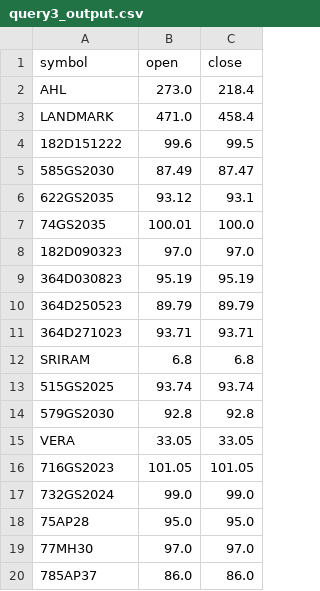
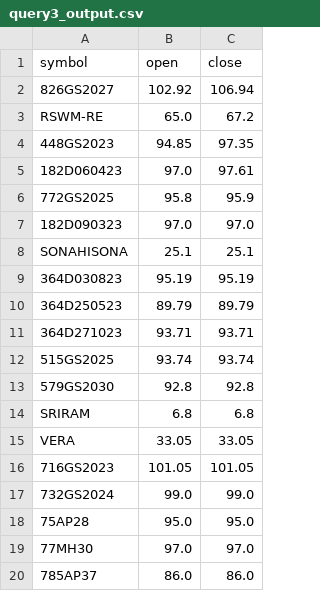
Before and after one commit to yuktagopalani/NSE-Stock-Data-Fetcher-Query, a CSV file: queries/query3_output.csv, drawn as a sheet; only a part is shown.

Commit message:
Updated Query3

```diff
--- a/queries/query3_output.csv
+++ b/queries/query3_output.csv
@@ -1,9 +1,9 @@
 symbol,open,close
-AHL,273.0,218.4
-LANDMARK,471.0,458.4
-182D151222,99.6,99.5
-585GS2030,87.49,87.47
-622GS2035,93.12,93.1
-74GS2035,100.01,100.0
+826GS2027,102.92,106.94
+RSWM-RE,65.0,67.2
+448GS2023,94.85,97.35
+182D060423,97.0,97.61
+772GS2025,95.8,95.9
 182D090323,97.0,97.0
+SONAHISONA,25.1,25.1
 364D030823,95.19,95.19
@@ -11,5 +11,5 @@ LANDMARK,471.0,458.4
 364D271023,93.71,93.71
-SRIRAM,6.8,6.8
 515GS2025,93.74,93.74
 579GS2030,92.8,92.8
+SRIRAM,6.8,6.8
 VERA,33.05,33.05
```
Also changed, not shown: 1 other file.
